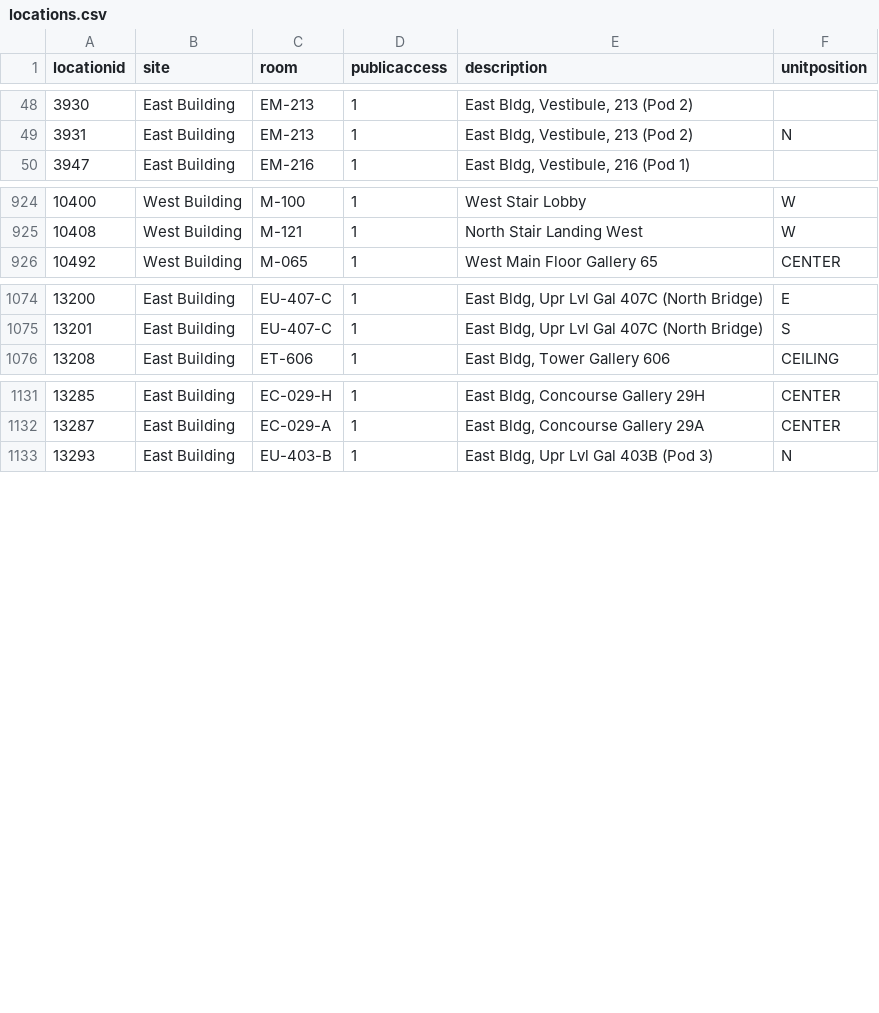
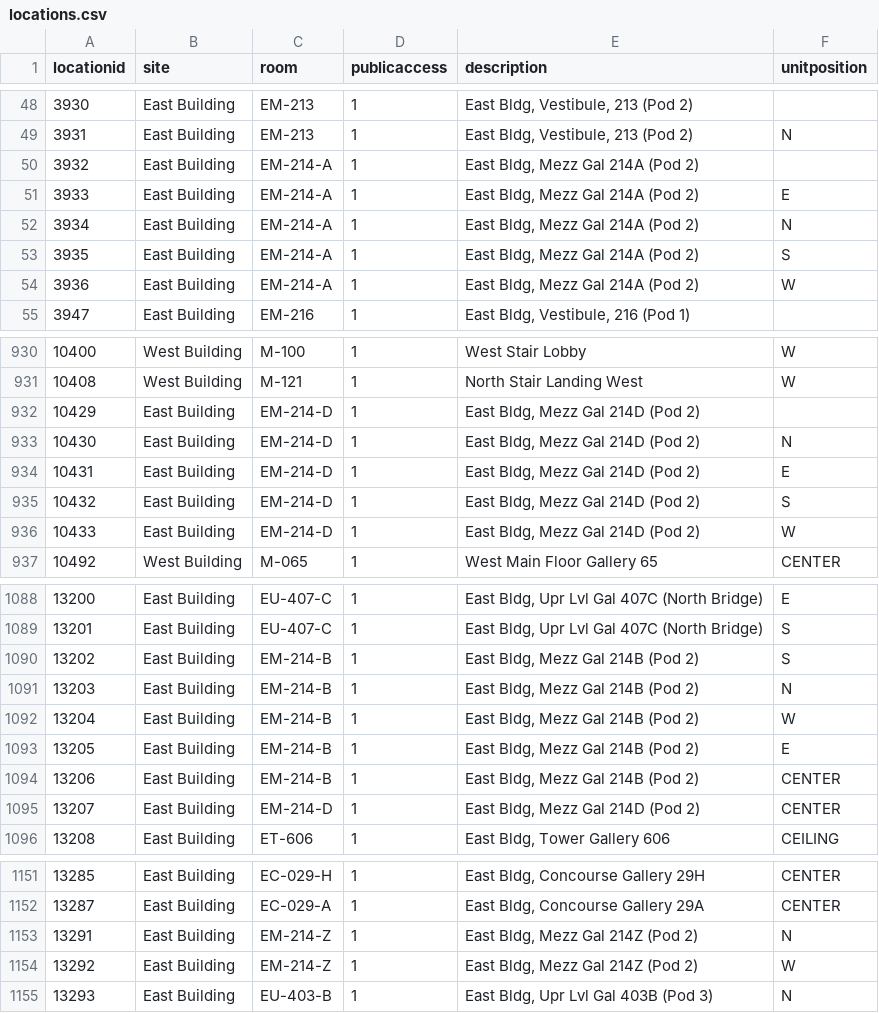
Before and after one commit to isabellajanderson/NGA_Open_Data, a CSV file: data/locations.csv, drawn as a sheet; only a part is shown, gaps mark what is left out; the diff covers the shown part only; the diff names each change by its address in the sheet, - before the commit and + after, or states it on an @@ line.

Commit message:
2025-06-10 data export

```diff
--- a/data/locations.csv
+++ b/data/locations.csv
+row 50: 3932 | East Building | EM-214-A | 1 | East Bldg, Mezz Gal 214A (Pod 2)
+row 51: 3933 | East Building | EM-214-A | 1 | East Bldg, Mezz Gal 214A (Pod 2) | E
+row 52: 3934 | East Building | EM-214-A | 1 | East Bldg, Mezz Gal 214A (Pod 2) | N
+row 53: 3935 | East Building | EM-214-A | 1 | East Bldg, Mezz Gal 214A (Pod 2) | S
+row 54: 3936 | East Building | EM-214-A | 1 | East Bldg, Mezz Gal 214A (Pod 2) | W
+row 932: 10429 | East Building | EM-214-D | 1 | East Bldg, Mezz Gal 214D (Pod 2)
+row 933: 10430 | East Building | EM-214-D | 1 | East Bldg, Mezz Gal 214D (Pod 2) | N
+row 934: 10431 | East Building | EM-214-D | 1 | East Bldg, Mezz Gal 214D (Pod 2) | E
+row 935: 10432 | East Building | EM-214-D | 1 | East Bldg, Mezz Gal 214D (Pod 2) | S
+row 936: 10433 | East Building | EM-214-D | 1 | East Bldg, Mezz Gal 214D (Pod 2) | W
+row 1090: 13202 | East Building | EM-214-B | 1 | East Bldg, Mezz Gal 214B (Pod 2) | S
+row 1091: 13203 | East Building | EM-214-B | 1 | East Bldg, Mezz Gal 214B (Pod 2) | N
+row 1092: 13204 | East Building | EM-214-B | 1 | East Bldg, Mezz Gal 214B (Pod 2) | W
+row 1093: 13205 | East Building | EM-214-B | 1 | East Bldg, Mezz Gal 214B (Pod 2) | E
+row 1094: 13206 | East Building | EM-214-B | 1 | East Bldg, Mezz Gal 214B (Pod 2) | CENTER
+row 1095: 13207 | East Building | EM-214-D | 1 | East Bldg, Mezz Gal 214D (Pod 2) | CENTER
+row 1153: 13291 | East Building | EM-214-Z | 1 | East Bldg, Mezz Gal 214Z (Pod 2) | N
+row 1154: 13292 | East Building | EM-214-Z | 1 | East Bldg, Mezz Gal 214Z (Pod 2) | W
```
Also changed, not shown: 9 added rows elsewhere in this file, data/objects_historical_data.csv, data/preferred_locations.csv, 3 other files.
